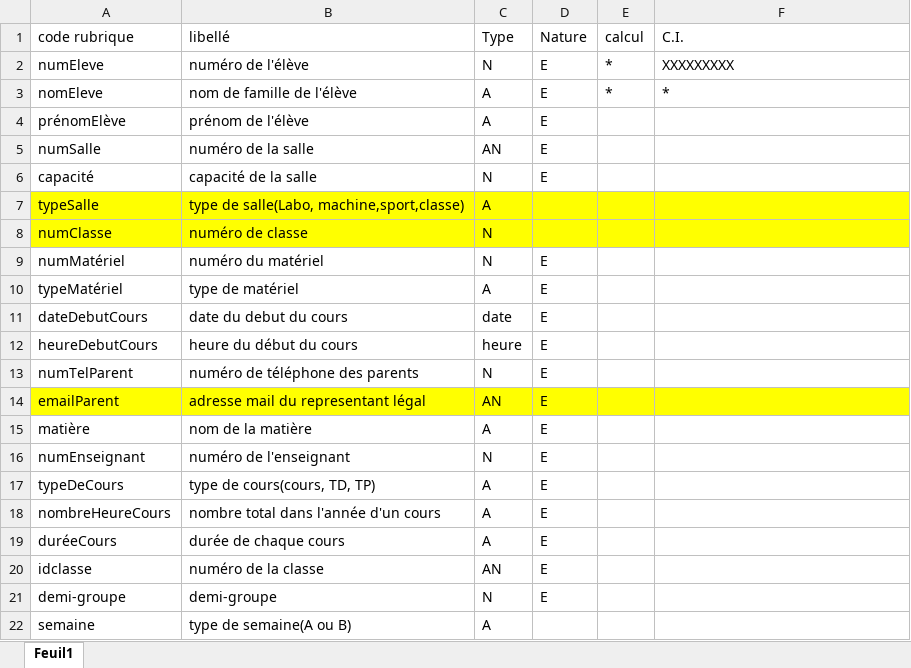
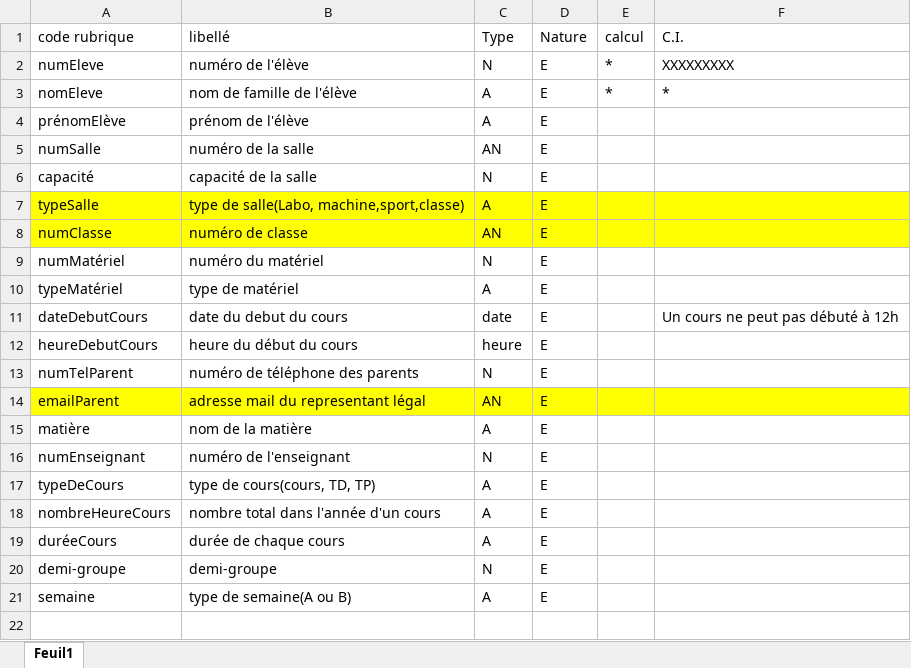
Before and after one commit to Sabibou/Projet_Systeme_Informations, an Excel workbook: Dico_des_données.xlsx, sheet Feuil1, drawn as a sheet; values as stored, in another font and other column widths than the file's, no borders; removed rows and columns are numbered as before the commit, all else as after; the diff names each change by its address in the sheet, - before the commit and + after, or states it on an @@ line.

Commit message:
Replace Dico_des_données.xlsx

```diff
--- a/Dico_des_données.xlsx (sheet Feuil1)
+++ b/Dico_des_données.xlsx (sheet Feuil1)
-D7:D8 (Nature): (empty)
+D7:D8 (Nature): E
-C8 (Type): N
+C8 (Type): AN
-F11 (C.I.): (empty)
+F11 (C.I.): Un cours ne peut pas débuté à 12h
-row 20: idclasse | numéro de la classe | AN | E
-D21 (Nature): (empty)
+D21 (Nature): E
```
